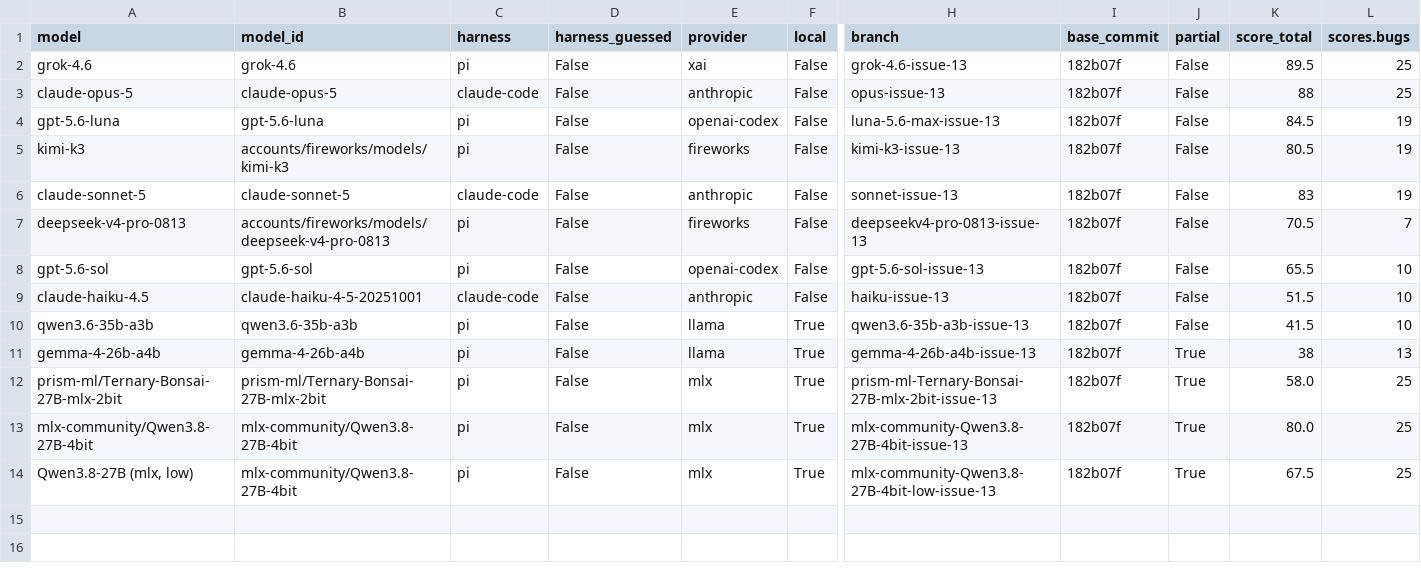
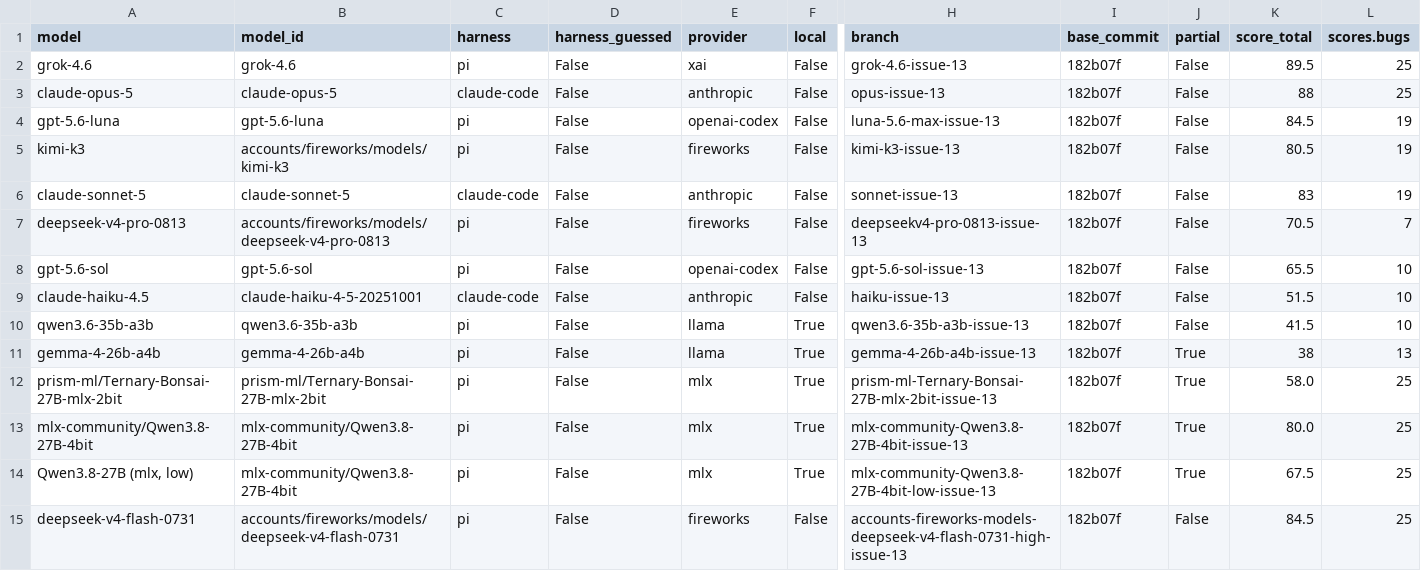
Before and after one commit to irae/mendel, a CSV file: benchmark/results.csv, drawn as a sheet; only a part is shown, gaps mark what is left out; rows hold the shown columns only; the diff names each change by its address in the sheet, - before the commit and + after, or states it on an @@ line.

Commit message:
chore(benchmark): score deepseek-v4-flash-0731 blind run (v1.1)

```diff
--- a/benchmark/results.csv
+++ b/benchmark/results.csv
+row 15: deepseek-v4-flash-0731 | accounts/fireworks/models/deepseek-v4-flash-0731 | pi | False | fireworks | False | accounts-fireworks-models-deepseek-v4-flash-0731-high-issue-13 | 182b07f | False | 84.5 | 25
```
Also changed, not shown: 4 other files.
